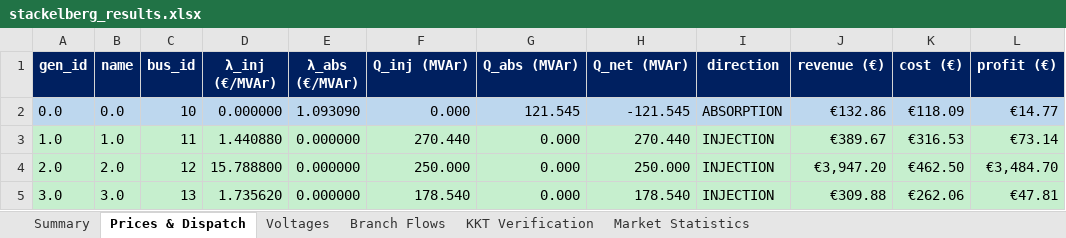
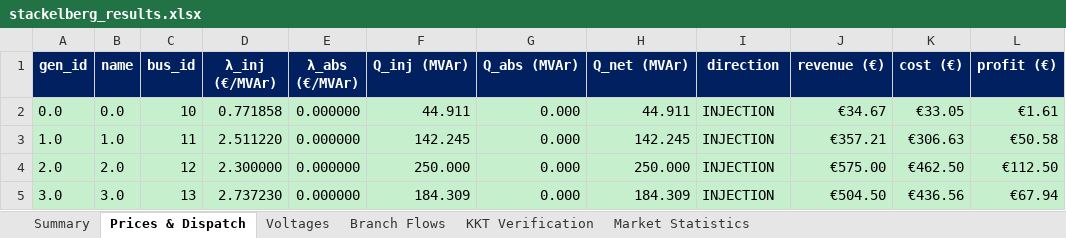
Before and after one commit to nospa62/Stackelberg_MPEC, an Excel workbook: output/stackelberg_results.xlsx, sheet Prices & Dispatch, drawn as a sheet; values as stored, in another font and other column widths than the file's, no borders; the diff names each change by its address in the sheet, - before the commit and + after, or states it on an @@ line.

```diff
--- a/output/stackelberg_results.xlsx (sheet Prices & Dispatch)
+++ b/output/stackelberg_results.xlsx (sheet Prices & Dispatch)
-A2:L2 fill: #BDD7EE
+A2:L2 fill: #C6EFCE
-D2 (λ_inj (€/MVAr)): 0.000000
+D2 (λ_inj (€/MVAr)): 0.771858
-E2 (λ_abs (€/MVAr)): 1.093090
+E2 (λ_abs (€/MVAr)): 0.000000
-F2 (Q_inj (MVAr)): 0.000
+F2 (Q_inj (MVAr)): 44.911
-G2 (Q_abs (MVAr)): 121.545
+G2 (Q_abs (MVAr)): 0.000
-H2 (Q_net (MVAr)): -121.545
+H2 (Q_net (MVAr)): 44.911
-I2 (direction): ABSORPTION
+I2 (direction): INJECTION
-J2 (revenue (€)): €132.86
+J2 (revenue (€)): €34.67
-K2 (cost (€)): €118.09
+K2 (cost (€)): €33.05
-L2 (profit (€)): €14.77
+L2 (profit (€)): €1.61
-D3 (λ_inj (€/MVAr)): 1.440880
+D3 (λ_inj (€/MVAr)): 2.511220
-F3 (Q_inj (MVAr)): 270.440
+F3 (Q_inj (MVAr)): 142.245
-H3 (Q_net (MVAr)): 270.440
+H3 (Q_net (MVAr)): 142.245
-J3 (revenue (€)): €389.67
+J3 (revenue (€)): €357.21
-K3 (cost (€)): €316.53
+K3 (cost (€)): €306.63
-L3 (profit (€)): €73.14
+L3 (profit (€)): €50.58
-D4 (λ_inj (€/MVAr)): 15.788800
+D4 (λ_inj (€/MVAr)): 2.300000
-J4 (revenue (€)): €3,947.20
+J4 (revenue (€)): €575.00
-L4 (profit (€)): €3,484.70
+L4 (profit (€)): €112.50
-D5 (λ_inj (€/MVAr)): 1.735620
+D5 (λ_inj (€/MVAr)): 2.737230
-F5 (Q_inj (MVAr)): 178.540
+F5 (Q_inj (MVAr)): 184.309
-H5 (Q_net (MVAr)): 178.540
+H5 (Q_net (MVAr)): 184.309
-J5 (revenue (€)): €309.88
+J5 (revenue (€)): €504.50
-K5 (cost (€)): €262.06
+K5 (cost (€)): €436.56
-L5 (profit (€)): €47.81
+L5 (profit (€)): €67.94
```
Also changed, not shown: sheet Branch Flows, sheet KKT Verification, sheet Voltages, sheet Market Statistics, sheet Summary, data/CIGRE_HV_Network_Input.xlsx, 8 other files.
